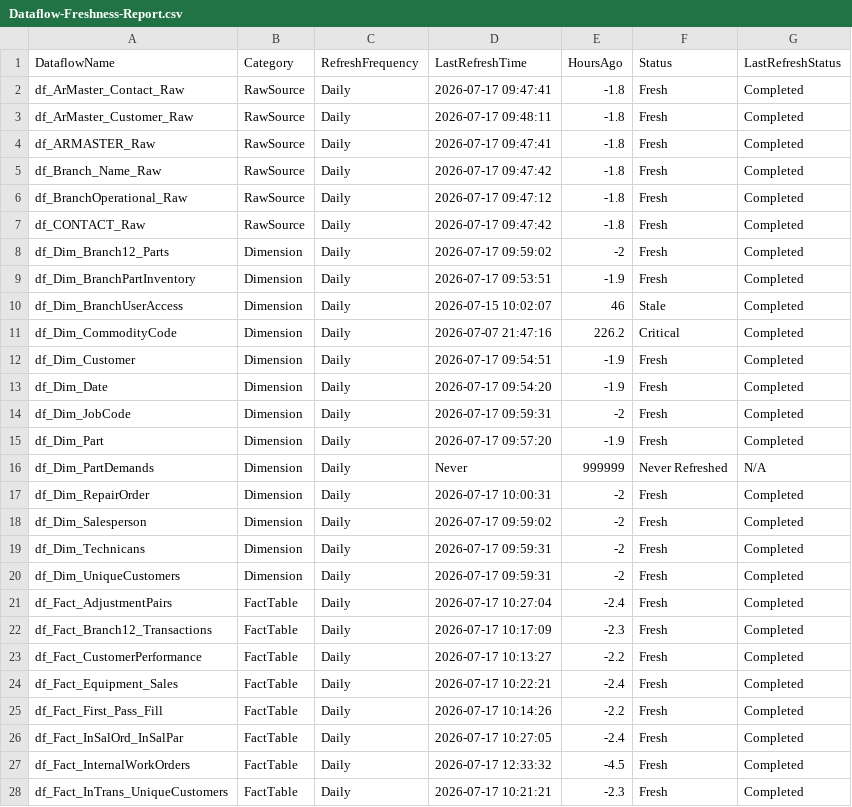
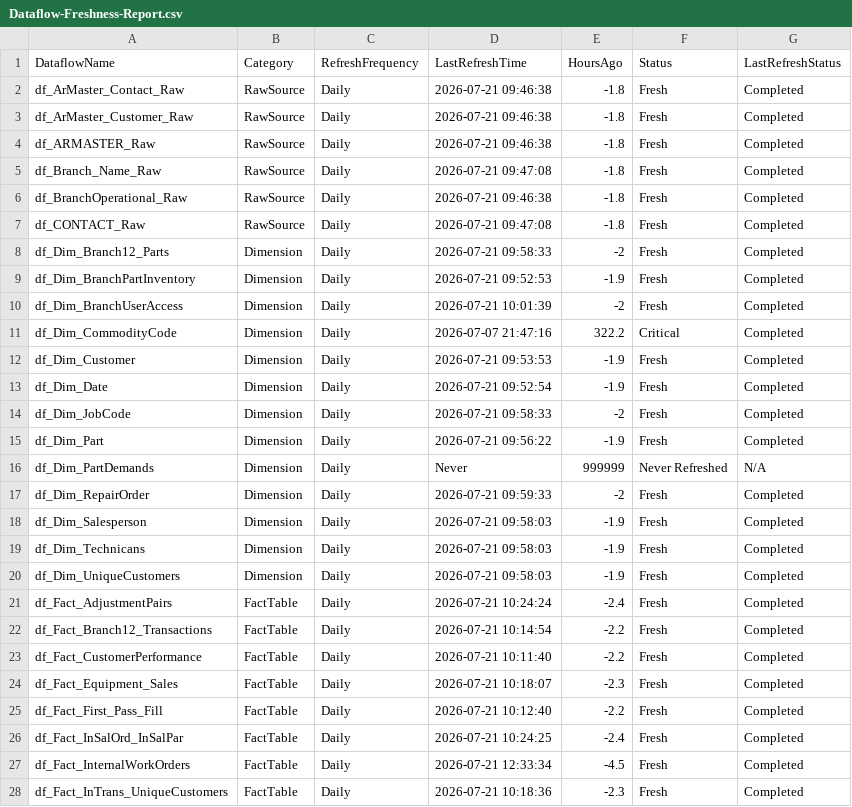
Before and after one commit to SlyFox18/claude-data-projects, a CSV file: projects/fabric-monitoring/documentation/Dataflow-Freshness-Report.csv, drawn as a sheet; only a part is shown; the diff covers the shown part only.

Commit message:
Auto-update: post-pipeline monitoring 2026-07-21
Scheduled task: Run-PostPipeline-Monitoring
- Refresh history logged
- Data freshness checked
- CU usage updated
- Dashboard regenerated

```diff
--- a/projects/fabric-monitoring/documentation/Dataflow-Freshness-Report.csv
+++ b/projects/fabric-monitoring/documentation/Dataflow-Freshness-Report.csv
@@ -1,28 +1,28 @@
 "DataflowName","Category","RefreshFrequency","LastRefreshTime","HoursAgo","Status","LastRefreshStatus"
-"df_ArMaster_Contact_Raw","RawSource","Daily","2026-07-17 09:47:41","-1.8","Fresh","Completed"
-"df_ArMaster_Customer_Raw","RawSource","Daily","2026-07-17 09:48:11","-1.8","Fresh","Completed"
-"df_ARMASTER_Raw","RawSource","Daily","2026-07-17 09:47:41","-1.8","Fresh","Completed"
-"df_Branch_Name_Raw","RawSource","Daily","2026-07-17 09:47:42","-1.8","Fresh","Completed"
-"df_BranchOperational_Raw","RawSource","Daily","2026-07-17 09:47:12","-1.8","Fresh","Completed"
-"df_CONTACT_Raw","RawSource","Daily","2026-07-17 09:47:42","-1.8","Fresh","Completed"
-"df_Dim_Branch12_Parts","Dimension","Daily","2026-07-17 09:59:02","-2","Fresh","Completed"
-"df_Dim_BranchPartInventory","Dimension","Daily","2026-07-17 09:53:51","-1.9","Fresh","Completed"
-"df_Dim_BranchUserAccess","Dimension","Daily","2026-07-15 10:02:07","46","Stale","Completed"
-"df_Dim_CommodityCode","Dimension","Daily","2026-07-07 21:47:16","226.2","Critical","Completed"
-"df_Dim_Customer","Dimension","Daily","2026-07-17 09:54:51","-1.9","Fresh","Completed"
-"df_Dim_Date","Dimension","Daily","2026-07-17 09:54:20","-1.9","Fresh","Completed"
-"df_Dim_JobCode","Dimension","Daily","2026-07-17 09:59:31","-2","Fresh","Completed"
-"df_Dim_Part","Dimension","Daily","2026-07-17 09:57:20","-1.9","Fresh","Completed"
+"df_ArMaster_Contact_Raw","RawSource","Daily","2026-07-21 09:46:38","-1.8","Fresh","Completed"
+"df_ArMaster_Customer_Raw","RawSource","Daily","2026-07-21 09:46:38","-1.8","Fresh","Completed"
+"df_ARMASTER_Raw","RawSource","Daily","2026-07-21 09:46:38","-1.8","Fresh","Completed"
+"df_Branch_Name_Raw","RawSource","Daily","2026-07-21 09:47:08","-1.8","Fresh","Completed"
+"df_BranchOperational_Raw","RawSource","Daily","2026-07-21 09:46:38","-1.8","Fresh","Completed"
+"df_CONTACT_Raw","RawSource","Daily","2026-07-21 09:47:08","-1.8","Fresh","Completed"
+"df_Dim_Branch12_Parts","Dimension","Daily","2026-07-21 09:58:33","-2","Fresh","Completed"
+"df_Dim_BranchPartInventory","Dimension","Daily","2026-07-21 09:52:53","-1.9","Fresh","Completed"
+"df_Dim_BranchUserAccess","Dimension","Daily","2026-07-21 10:01:39","-2","Fresh","Completed"
+"df_Dim_CommodityCode","Dimension","Daily","2026-07-07 21:47:16","322.2","Critical","Completed"
+"df_Dim_Customer","Dimension","Daily","2026-07-21 09:53:53","-1.9","Fresh","Completed"
+"df_Dim_Date","Dimension","Daily","2026-07-21 09:52:54","-1.9","Fresh","Completed"
+"df_Dim_JobCode","Dimension","Daily","2026-07-21 09:58:33","-2","Fresh","Completed"
+"df_Dim_Part","Dimension","Daily","2026-07-21 09:56:22","-1.9","Fresh","Completed"
 "df_Dim_PartDemands","Dimension","Daily","Never","999999","Never Refreshed","N/A"
-"df_Dim_RepairOrder","Dimension","Daily","2026-07-17 10:00:31","-2","Fresh","Completed"
-"df_Dim_Salesperson","Dimension","Daily","2026-07-17 09:59:02","-2","Fresh","Completed"
-"df_Dim_Technicans","Dimension","Daily","2026-07-17 09:59:31","-2","Fresh","Completed"
-"df_Dim_UniqueCustomers","Dimension","Daily","2026-07-17 09:59:31","-2","Fresh","Completed"
-"df_Fact_AdjustmentPairs","FactTable","Daily","2026-07-17 10:27:04","-2.4","Fresh","Completed"
-"df_Fact_Branch12_Transactions","FactTable","Daily","2026-07-17 10:17:09","-2.3","Fresh","Completed"
-"df_Fact_CustomerPerformance","FactTable","Daily","2026-07-17 10:13:27","-2.2","Fresh","Completed"
-"df_Fact_Equipment_Sales","FactTable","Daily","2026-07-17 10:22:21","-2.4","Fresh","Completed"
-"df_Fact_First_Pass_Fill","FactTable","Daily","2026-07-17 10:14:26","-2.2","Fresh","Completed"
-"df_Fact_InSalOrd_InSalPar","FactTable","Daily","2026-07-17 10:27:05","-2.4","Fresh","Completed"
-"df_Fact_InternalWorkOrders","FactTable","Daily","2026-07-17 12:33:32","-4.5","Fresh","Completed"
-"df_Fact_InTrans_UniqueCustomers","FactTable","Daily","2026-07-17 10:21:21","-2.3","Fresh","Completed"
+"df_Dim_RepairOrder","Dimension","Daily","2026-07-21 09:59:33","-2","Fresh","Completed"
+"df_Dim_Salesperson","Dimension","Daily","2026-07-21 09:58:03","-1.9","Fresh","Completed"
+"df_Dim_Technicans","Dimension","Daily","2026-07-21 09:58:03","-1.9","Fresh","Completed"
+"df_Dim_UniqueCustomers","Dimension","Daily","2026-07-21 09:58:03","-1.9","Fresh","Completed"
+"df_Fact_AdjustmentPairs","FactTable","Daily","2026-07-21 10:24:24","-2.4","Fresh","Completed"
+"df_Fact_Branch12_Transactions","FactTable","Daily","2026-07-21 10:14:54","-2.2","Fresh","Completed"
+"df_Fact_CustomerPerformance","FactTable","Daily","2026-07-21 10:11:40","-2.2","Fresh","Completed"
+"df_Fact_Equipment_Sales","FactTable","Daily","2026-07-21 10:18:07","-2.3","Fresh","Completed"
+"df_Fact_First_Pass_Fill","FactTable","Daily","2026-07-21 10:12:40","-2.2","Fresh","Completed"
+"df_Fact_InSalOrd_InSalPar","FactTable","Daily","2026-07-21 10:24:25","-2.4","Fresh","Completed"
+"df_Fact_InternalWorkOrders","FactTable","Daily","2026-07-21 12:33:34","-4.5","Fresh","Completed"
+"df_Fact_InTrans_UniqueCustomers","FactTable","Daily","2026-07-21 10:18:36","-2.3","Fresh","Completed"
```
Also changed, not shown: 65 edited cells elsewhere in this file, 7 other files.
